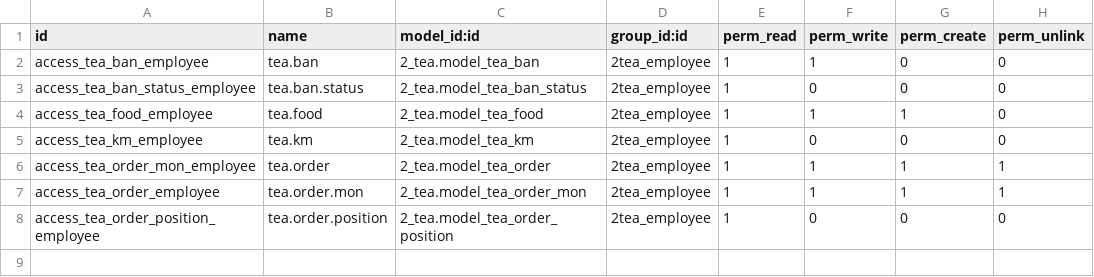
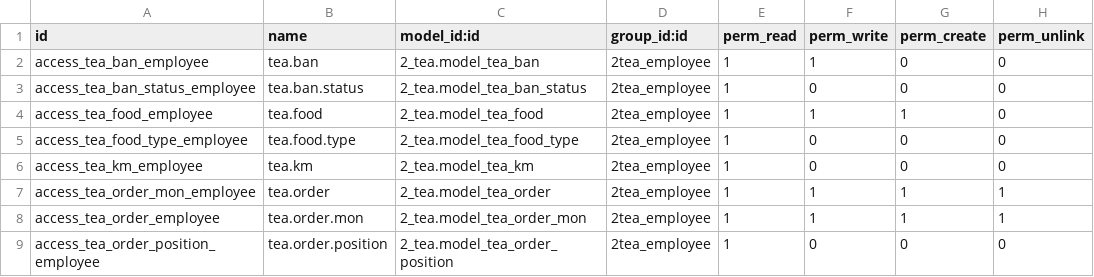
Before and after one commit to vucv/2tea, a CSV file: 2_tea/security/ir.model.access.csv, drawn as a sheet.

```diff
--- a/2_tea/security/ir.model.access.csv
+++ b/2_tea/security/ir.model.access.csv
@@ -4,2 +4,3 @@ access_tea_ban_status_employee,tea.ban.status,2_tea.model_tea_ban_status,2tea_em
 access_tea_food_employee,tea.food,2_tea.model_tea_food,2tea_employee,1,1,1,0
+access_tea_food_type_employee,tea.food.type,2_tea.model_tea_food_type,2tea_employee,1,0,0,0
 access_tea_km_employee,tea.km,2_tea.model_tea_km,2tea_employee,1,0,0,0
```
Also changed, not shown: 6 other files.
